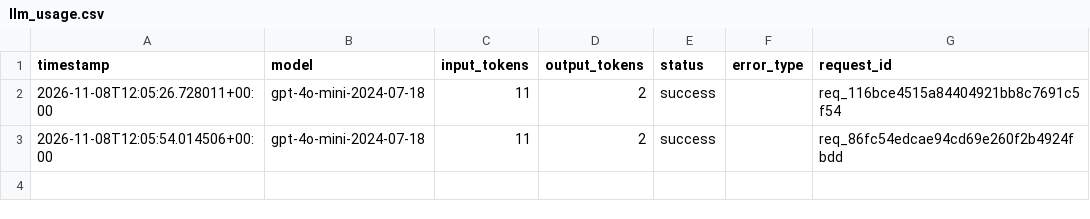
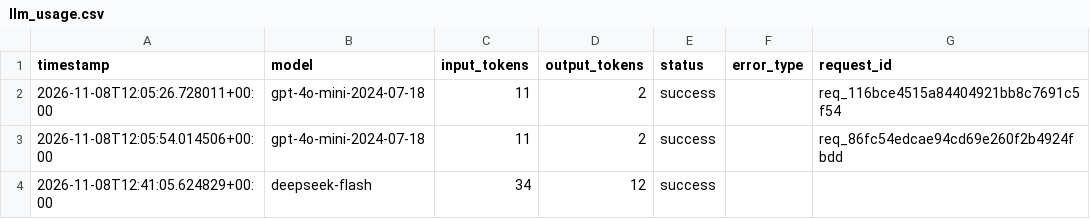
Before and after one commit to yyht6300a/AI6103-Project-FoG, a CSV file: logs/llm_usage.csv, drawn as a sheet.

```diff
--- a/logs/llm_usage.csv
+++ b/logs/llm_usage.csv
@@ -3 +3,2 @@ timestamp,model,input_tokens,output_tokens,status,error_type,request_id
 2026-11-08T12:05:54.014506+00:00,gpt-4o-mini-2024-07-18,11,2,success,,req_86fc54edcae94cd69e260f2b4924fbdd
+2026-11-08T12:41:05.624829+00:00,deepseek-flash,34,12,success,,
```
Also changed, not shown: 5 other files.
